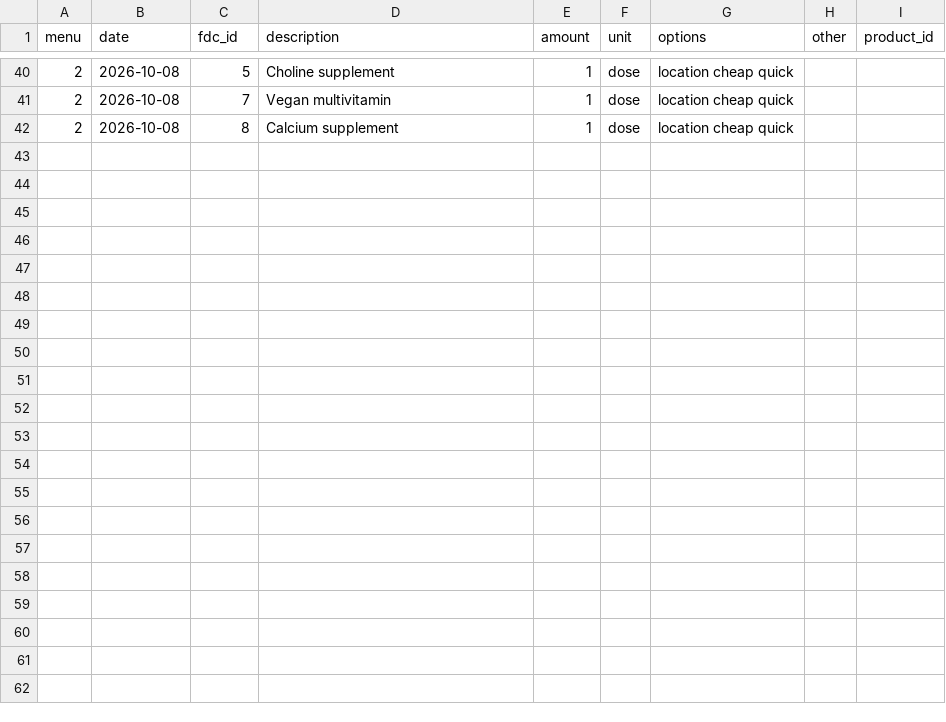
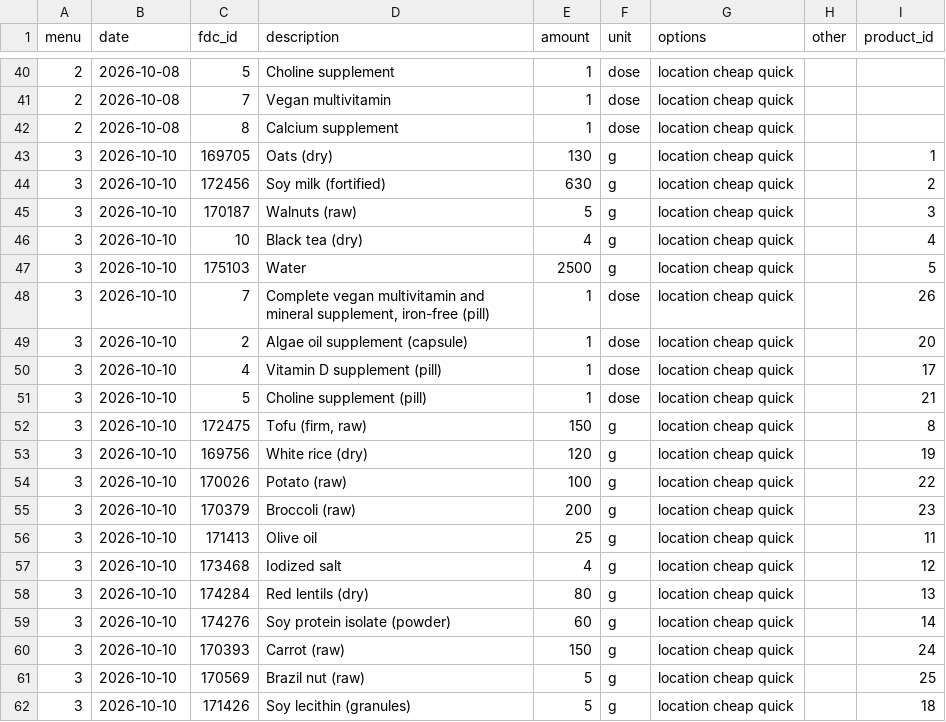
Before and after one commit to AntoineB33/food, a CSV file: DB/successful_menus.csv, drawn as a sheet; only a part is shown, gaps mark what is left out; the diff names each change by its address in the sheet, - before the commit and + after, or states it on an @@ line.

Commit message:
Refactor menu and product management: - Removed Black tea (dry) from new_food.csv. - Added new menu items to successful_menus.csv, including Oats, Soy milk, and others. - Updated README.md to clarify report correction prompts. - Modified 0_run_all.py to streamline state management and correction handling. - Enhanced 6.0_get_report.py to improve correction prompts and user interaction. - Introduced new CSV files: menu_product.csv, product.csv, and product_nutrient.csv for better product tracking. - Created a successful menu description file for better documentation of menu details.

```diff
--- a/DB/successful_menus.csv
+++ b/DB/successful_menus.csv
+row 43: 3 | 2026-10-10 | 169705 | Oats (dry) | 130 | g | location cheap quick |  | 1
+row 44: 3 | 2026-10-10 | 172456 | Soy milk (fortified) | 630 | g | location cheap quick |  | 2
+row 45: 3 | 2026-10-10 | 170187 | Walnuts (raw) | 5 | g | location cheap quick |  | 3
+row 46: 3 | 2026-10-10 | 10 | Black tea (dry) | 4 | g | location cheap quick |  | 4
+row 47: 3 | 2026-10-10 | 175103 | Water | 2500 | g | location cheap quick |  | 5
+row 48: 3 | 2026-10-10 | 7 | Complete vegan multivitamin and mineral supplement, iron-free (pill) | 1 | dose | location cheap quick |  | 26
+row 49: 3 | 2026-10-10 | 2 | Algae oil supplement (capsule) | 1 | dose | location cheap quick |  | 20
+row 50: 3 | 2026-10-10 | 4 | Vitamin D supplement (pill) | 1 | dose | location cheap quick |  | 17
+row 51: 3 | 2026-10-10 | 5 | Choline supplement (pill) | 1 | dose | location cheap quick |  | 21
+row 52: 3 | 2026-10-10 | 172475 | Tofu (firm, raw) | 150 | g | location cheap quick |  | 8
+row 53: 3 | 2026-10-10 | 169756 | White rice (dry) | 120 | g | location cheap quick |  | 19
+row 54: 3 | 2026-10-10 | 170026 | Potato (raw) | 100 | g | location cheap quick |  | 22
+row 55: 3 | 2026-10-10 | 170379 | Broccoli (raw) | 200 | g | location cheap quick |  | 23
+row 56: 3 | 2026-10-10 | 171413 | Olive oil | 25 | g | location cheap quick |  | 11
+row 57: 3 | 2026-10-10 | 173468 | Iodized salt | 4 | g | location cheap quick |  | 12
+row 58: 3 | 2026-10-10 | 174284 | Red lentils (dry) | 80 | g | location cheap quick |  | 13
+row 59: 3 | 2026-10-10 | 174276 | Soy protein isolate (powder) | 60 | g | location cheap quick |  | 14
+row 60: 3 | 2026-10-10 | 170393 | Carrot (raw) | 150 | g | location cheap quick |  | 24
+row 61: 3 | 2026-10-10 | 170569 | Brazil nut (raw) | 5 | g | location cheap quick |  | 25
+row 62: 3 | 2026-10-10 | 171426 | Soy lecithin (granules) | 5 | g | location cheap quick |  | 18
```
Also changed, not shown: DB/food_ingredient_manual.csv, DB/food_nutrient_manual.csv, 11 other files.
